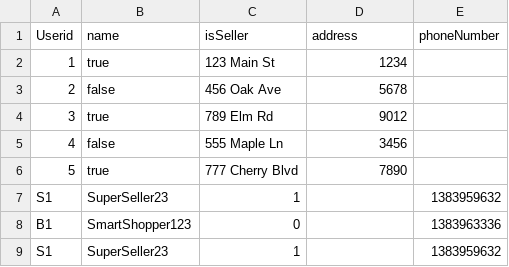
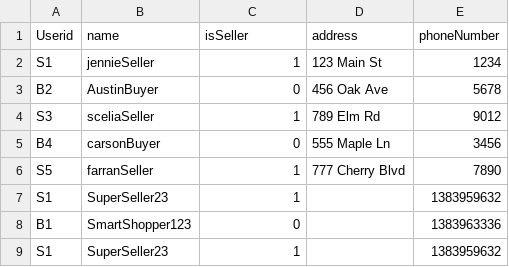
Before and after one commit to ssumri/CSCI3010-BidToBuy, a CSV file: userInfo.csv, drawn as a sheet; only a part is shown.

```diff
--- a/userInfo.csv
+++ b/userInfo.csv
@@ -1,7 +1,7 @@
 Userid,name,isSeller,address,phoneNumber
-1,true,123 Main St,1234
-2,false,456 Oak Ave,5678
-3,true,789 Elm Rd,9012
-4,false,555 Maple Ln,3456
-5,true,777 Cherry Blvd,7890
+S1,jennieSeller,1,123 Main St,1234
+B2,AustinBuyer,0,456 Oak Ave,5678
+S3,sceliaSeller,1,789 Elm Rd,9012
+B4,carsonBuyer,0,555 Maple Ln,3456
+S5,farranSeller,1,777 Cherry Blvd,7890
 S1,SuperSeller23,1,,1383959632
```
Also changed, not shown: 8 other files.
